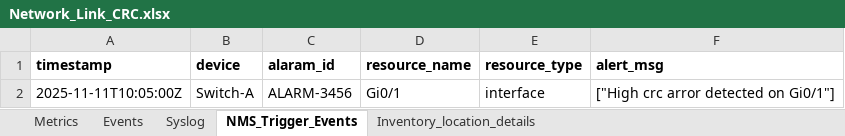
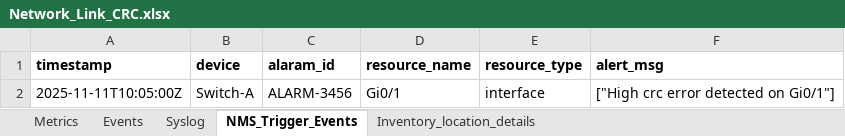
Before and after one commit to chandans-oss/event_aiops, an Excel workbook: streamlit_rca_code/data/Network_Link_CRC.xlsx, sheet NMS_Trigger_Events, drawn as a sheet; values as stored, in another font and other column widths than the file's, no borders; the diff names each change by its address in the sheet, - before the commit and + after, or states it on an @@ line.

Commit message:
RCA flow change of tbab names

```diff
--- a/streamlit_rca_code/data/Network_Link_CRC.xlsx (sheet NMS_Trigger_Events)
+++ b/streamlit_rca_code/data/Network_Link_CRC.xlsx (sheet NMS_Trigger_Events)
-F2 (alert_msg): ["High crc arror detected on Gi0/1"]
+F2 (alert_msg): ["High crc error detected on Gi0/1"]
```
Also changed, not shown: 7 other files.
